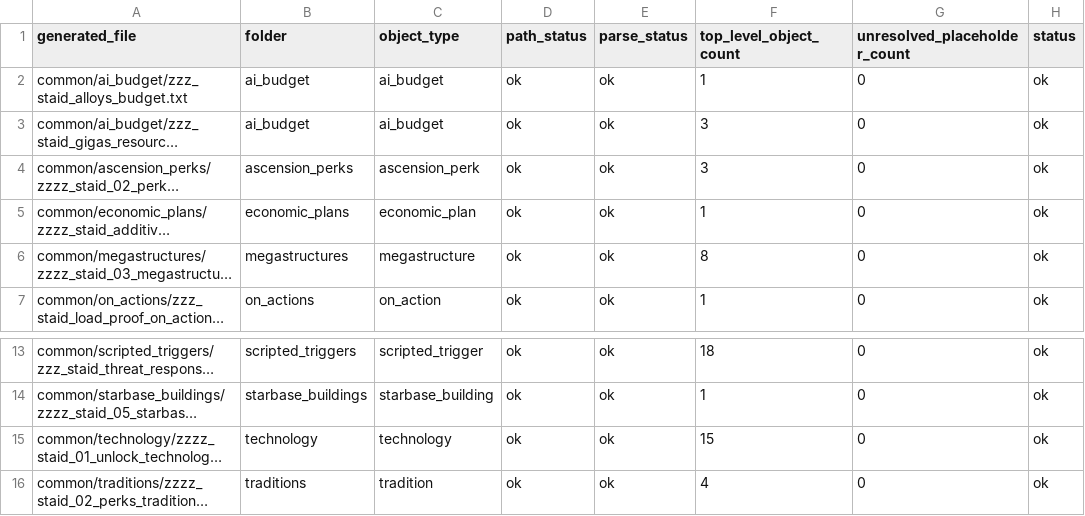
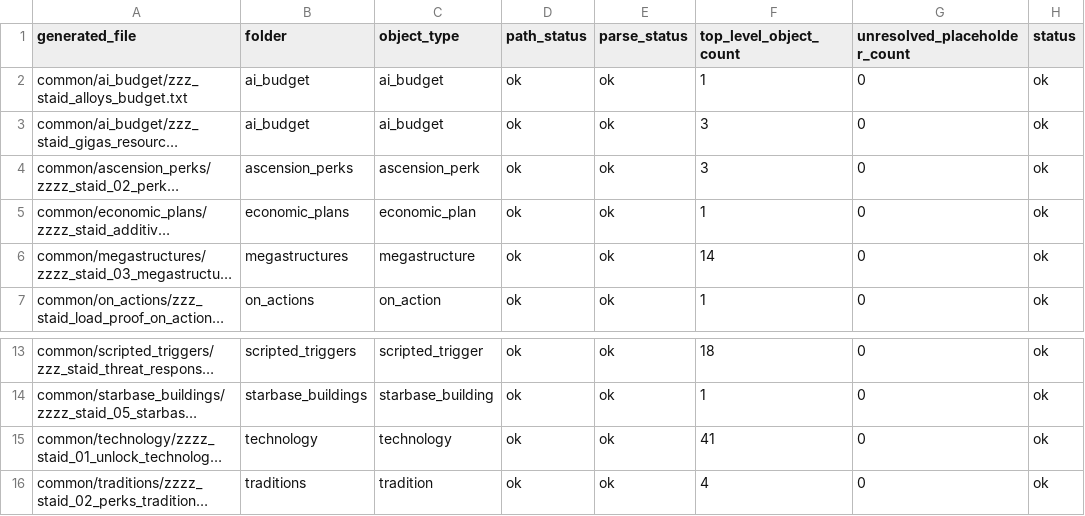
Before and after one commit to rk-gamemods/Stellaris-StellarAIDirector, a CSV file: research/stellar-ai/stellar-ai-director-generated-file-audit-2026-07-04.csv, drawn as a sheet; only a part is shown, gaps mark what is left out; long unchanged cells end in …; the diff names each change by its address in the sheet, - before the commit and + after, or states it on an @@ line.

Commit message:
Fix Stellar AI Director route override load safety

```diff
--- a/research/stellar-ai/stellar-ai-director-generated-file-audit-2026-07-04.csv
+++ b/research/stellar-ai/stellar-ai-director-generated-file-audit-2026-07-04.csv
-F6 (top_level_object_count): 8
+F6 (top_level_object_count): 14
-F15 (top_level_object_count): 15
+F15 (top_level_object_count): 41
```
Also changed, not shown: 14 other files.
